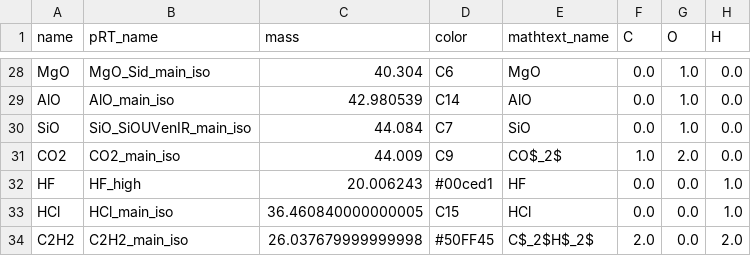
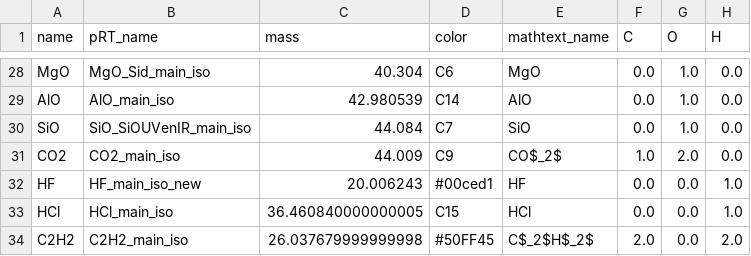
Before and after one commit to DGonzalezPicos/retrieval_base, a CSV file: data/species_info.csv, drawn as a sheet; only a part is shown, gaps mark what is left out.

Commit message:
Refactor retrieval script: update species names, enhance plotting functions, and improve error handling

```diff
--- a/data/species_info.csv
+++ b/data/species_info.csv
@@ -31,3 +31,3 @@ SiO,SiO_SiOUVenIR_main_iso,44.084,C7,SiO,0.0,1.0,0.0
 CO2,CO2_main_iso,44.009,C9,CO$_2$,1.0,2.0,0.0
-HF,HF_high,20.006243,#00ced1,HF,0.0,0.0,1.0
+HF,HF_main_iso_new,20.006243,#00ced1,HF,0.0,0.0,1.0
 HCl,HCl_main_iso,36.460840000000005,C15,HCl,0.0,0.0,1.0
```
Also changed, not shown: 12 other files.
